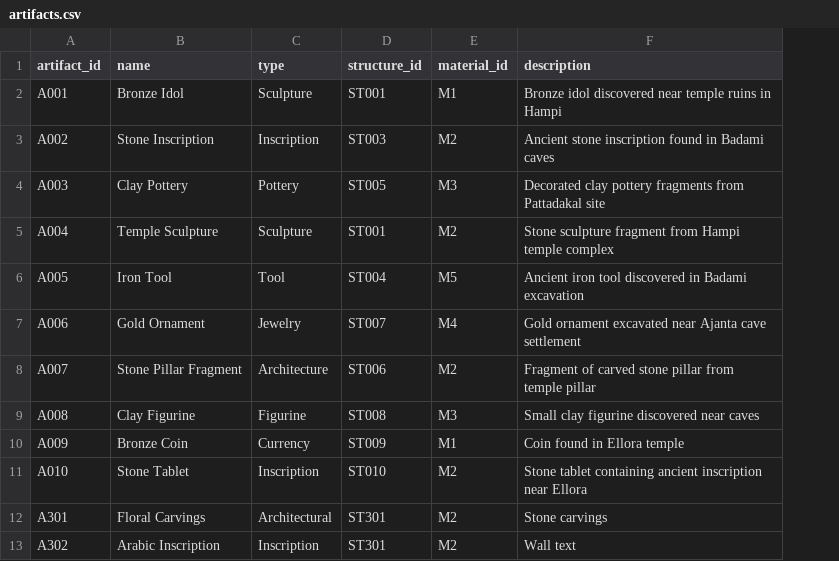
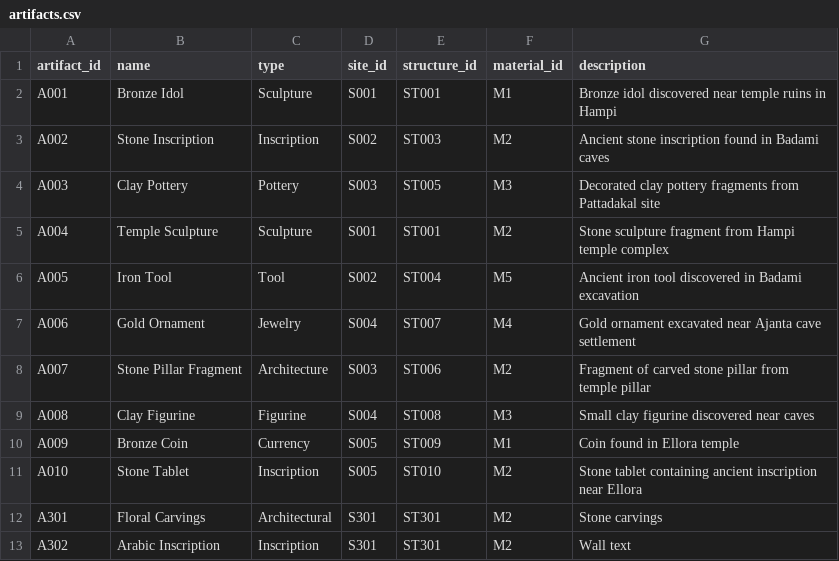
Before and after one commit to Suhas-Tatte/archai, a CSV file: data/dummy_data/artifacts.csv, drawn as a sheet; only a part is shown; the diff names each change by its address in the sheet, - before the commit and + after, or states it on an @@ line.

```diff
--- a/data/dummy_data/artifacts.csv
+++ b/data/dummy_data/artifacts.csv
+column D (site_id), rows 2-13: S001 | S002 | S003 | S001 | S002 | S004 | S003 | S004 | S005 | S005 | S301 | S301
```
Also changed, not shown: data/dummy_data/sites.csv, 1 other file.
